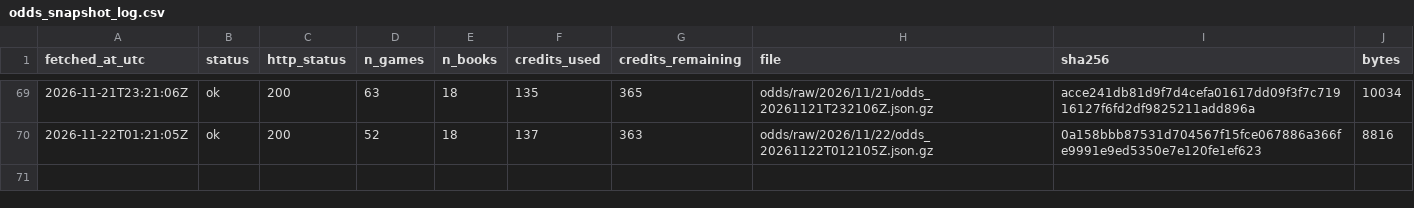
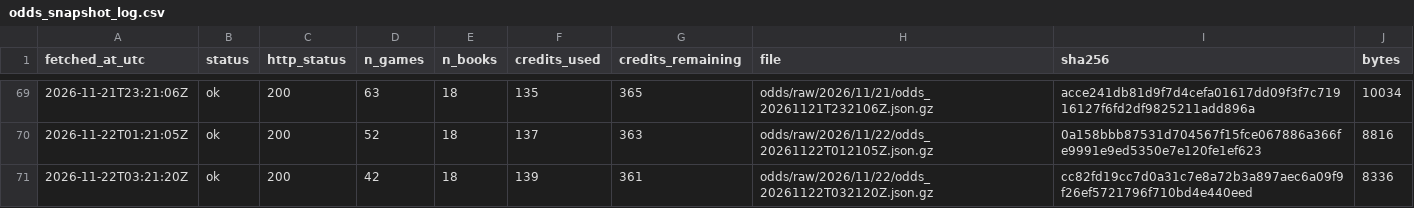
Before and after one commit to ohektner/shac-sb-index, a CSV file: data/status/odds_snapshot_log.csv, drawn as a sheet; only a part is shown, gaps mark what is left out.

```diff
--- a/data/status/odds_snapshot_log.csv
+++ b/data/status/odds_snapshot_log.csv
@@ -70 +70,2 @@ fetched_at_utc,status,http_status,n_games,n_books,credits_used,credits_remaining
 2026-11-22T01:21:05Z,ok,200,52,18,137,363,odds/raw/2026/11/22/odds_20261122T012105Z.json.gz,0a158bbb87531d704567f15fce067886a366fe9991e9ed5350e7e120fe1ef623,8816
+2026-11-22T03:21:20Z,ok,200,42,18,139,361,odds/raw/2026/11/22/odds_20261122T032120Z.json.gz,cc82fd19cc7d0a31c7e8a72b3a897aec6a09f9f26ef5721796f710bd4e440eed,8336
```
